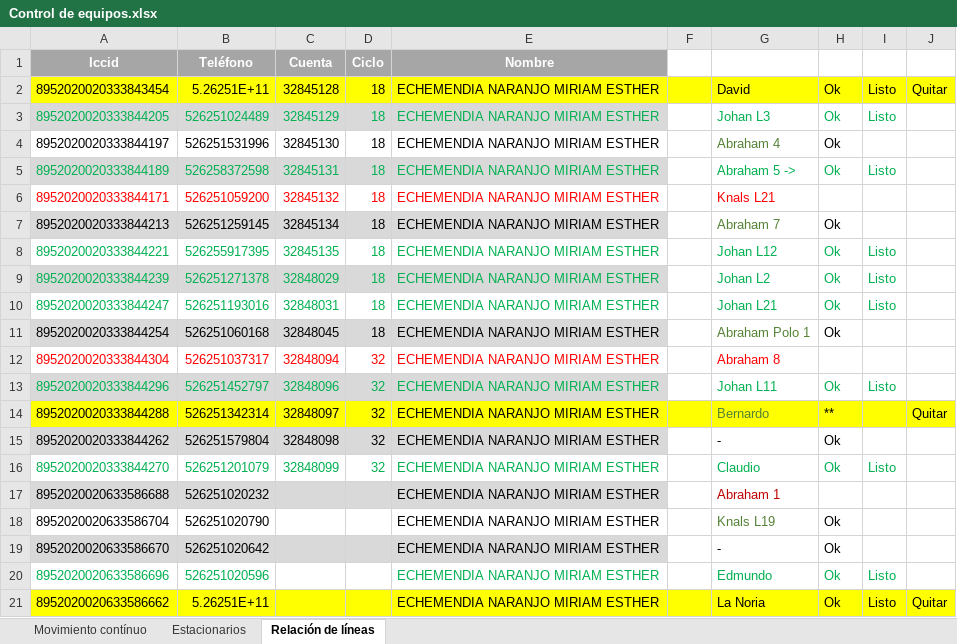
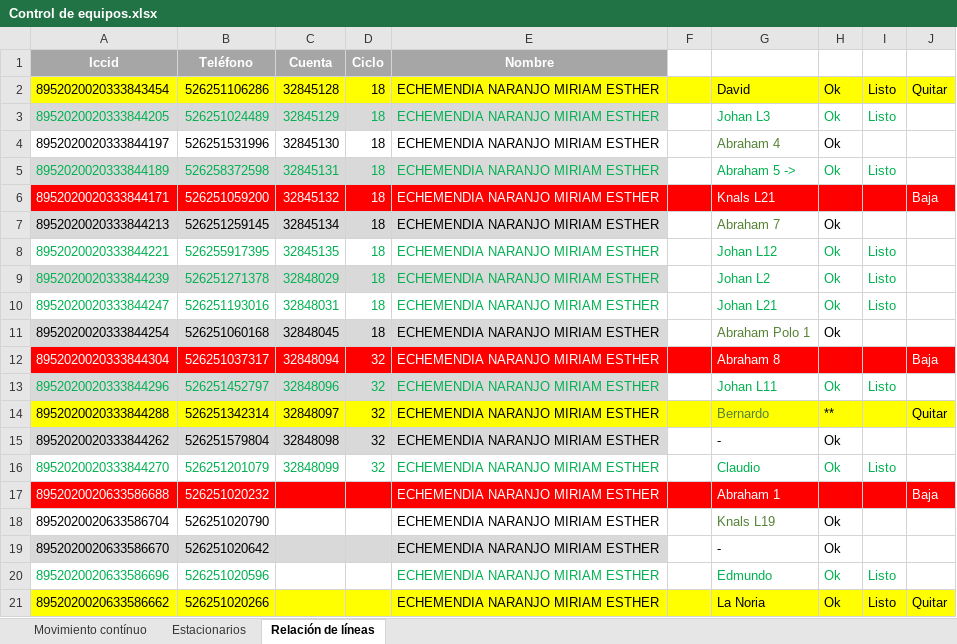
Before and after one commit to dta-labs/dta-agricola, an Excel workbook: Documentación/Empresa/Control de equipos.xlsx, sheet Relación de líneas, drawn as a sheet; values as stored, in another font and other column widths than the file's, no borders; the diff names each change by its address in the sheet, - before the commit and + after, or states it on an @@ line.

```diff
--- a/Documentación/Empresa/Control de equipos.xlsx (sheet Relación de líneas)
+++ b/Documentación/Empresa/Control de equipos.xlsx (sheet Relación de líneas)
-B2 (Teléfono): 5.26251E+11
+B2 (Teléfono): 526251106286
-A6:J6 fill: none
+A6:J6 fill: #FF0000
-A6:E6 text colour: #FF0000
+A6:E6 text colour: #FFFFFF
-G6 text colour: #FF0000
+G6 text colour: #FFFFFF
-J6: (empty)
+J6: Baja
-A12:J12 fill: none
+A12:J12 fill: #FF0000
-A12:E12 text colour: #FF0000
+A12:E12 text colour: #FFFFFF
-G12 text colour: #FF0000
+G12 text colour: #FFFFFF
-J12: (empty)
+J12: Baja
-A17:E17 fill: #D9D9D9
+A17:E17 fill: #FF0000
-A17:B17 text colour: black
+A17:B17 text colour: #FFFFFF
-E17 text colour: black
+E17 text colour: #FFFFFF
-F17:J17 fill: none
+F17:J17 fill: #FF0000
-G17 text colour: #C00000
+G17 text colour: #FFFFFF
-J17: (empty)
+J17: Baja
-B21 (Teléfono): 5.26251E+11
+B21 (Teléfono): 526251020266
```
Also changed, not shown: 10 other files.
